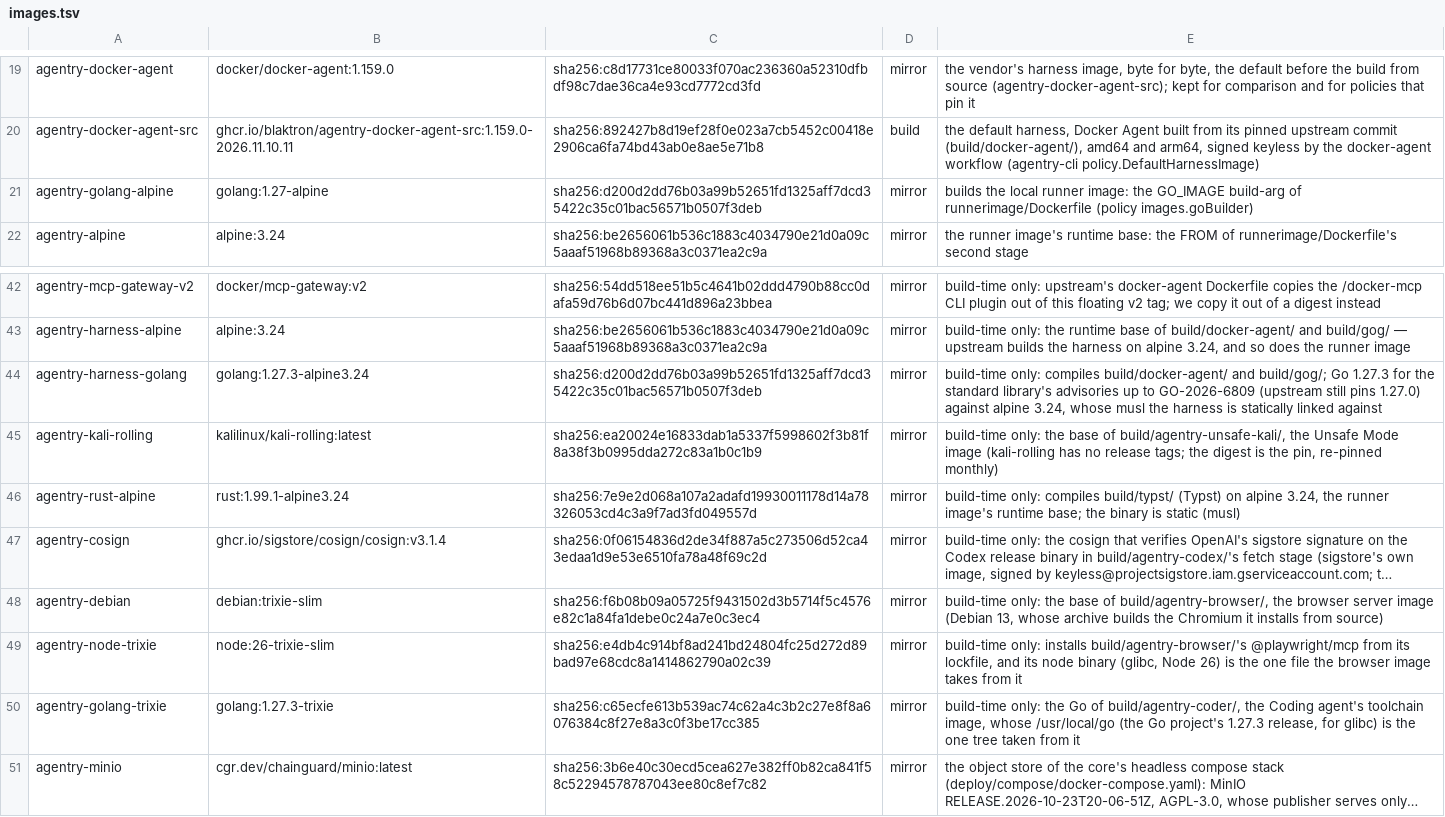
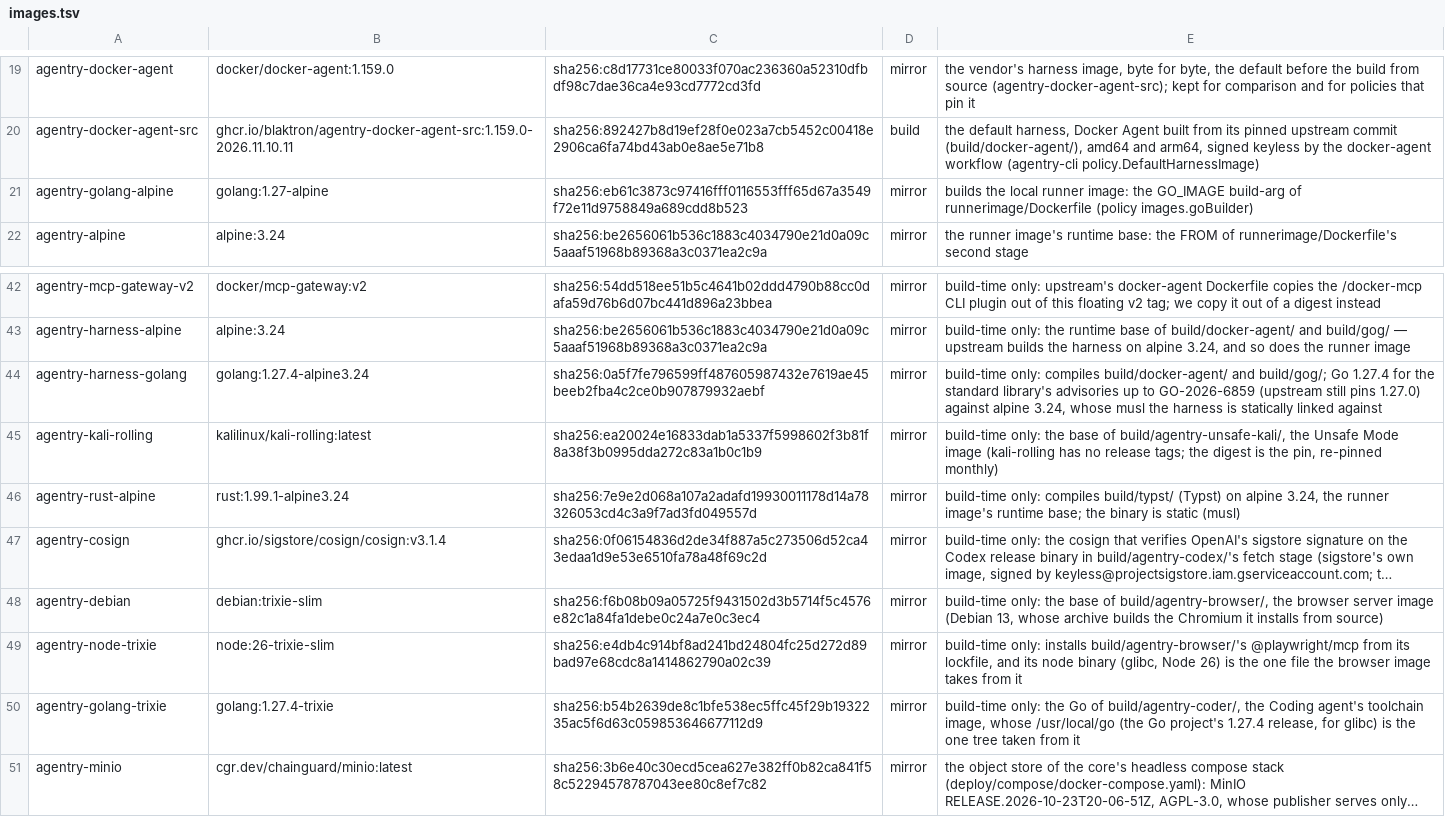
Before and after one commit to blaktron/agentry-dockerimages, a TSV file: images.tsv, drawn as a sheet; only a part is shown, gaps mark what is left out; long unchanged cells end in …; the diff names each change by its address in the sheet, - before the commit and + after, or states it on an @@ line.

```diff
--- a/images.tsv
+++ b/images.tsv
-C21: sha256:d200d2dd76b03a99b52651fd1325aff7dcd35422c35c01bac56571b0507f3deb
+C21: sha256:eb61c3873c97416fff0116553fff65d67a3549f72e11d9758849a689cdd8b523
-B44: golang:1.27.3-alpine3.24
+B44: golang:1.27.4-alpine3.24
-C44: sha256:d200d2dd76b03a99b52651fd1325aff7dcd35422c35c01bac56571b0507f3deb
+C44: sha256:0a5f7fe796599ff487605987432e7619ae45beeb2fba4c2ce0b907879932aebf
-E44: …build/gog/; Go 1.27.3 for the standard library's advisories up to GO-2026-6809 (upstream still…
+E44: …build/gog/; Go 1.27.4 for the standard library's advisories up to GO-2026-6859 (upstream still…
-B50: golang:1.27.3-trixie
+B50: golang:1.27.4-trixie
-C50: sha256:c65ecfe613b539ac74c62a4c3b2c27e8f8a6076384c8f27e8a3c0f3be17cc385
+C50: sha256:b54b2639de8c1bfe538ec5ffc45f29b1932235ac5f6d63c059853646677112d9
-E50: …Go project's 1.27.3 release, for…
+E50: …Go project's 1.27.4 release, for…
```
Also changed, not shown: 11 other files.
